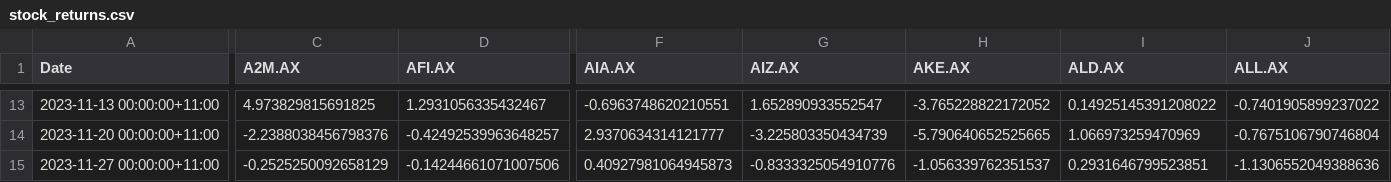
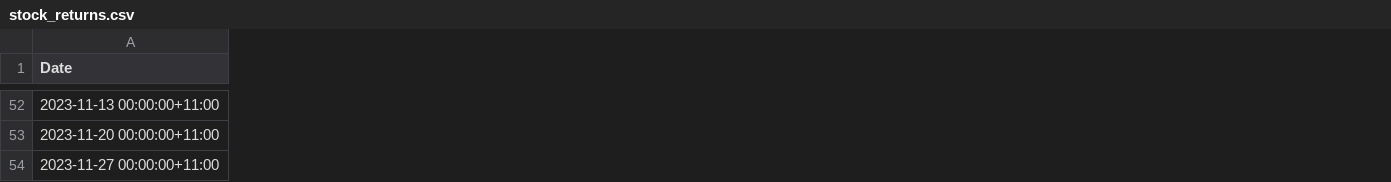
Before and after one commit to lordtahdus/Portfolio_Optimisation, a CSV file: simple_opt/stock_returns.csv, drawn as a sheet; only a part is shown, gaps mark what is left out; removed rows and columns are numbered as before the commit, all else as after; the diff covers the shown part only; the diff names each change by its address in the sheet, - before the commit and + after, or states it on an @@ line.

```diff
--- a/simple_opt/stock_returns.csv
+++ b/simple_opt/stock_returns.csv
-column C (A2M.AX), rows 13-15: 4.973829815691825 | -2.2388038456798376 | -0.2525250092658129
-column D (AFI.AX), rows 13-15: 1.2931056335432467 | -0.42492539963648257 | -0.14244661071007506
-column F (AIA.AX), rows 13-15: -0.6963748620210551 | 2.9370634314121777 | 0.40927981064945873
-column G (AIZ.AX), rows 13-15: 1.652890933552547 | -3.225803350434739 | -0.8333325054910776
-column H (AKE.AX), rows 13-15: -3.765228822172052 | -5.790640652525665 | -1.056339762351537
-column I (ALD.AX), rows 13-15: 0.14925145391208022 | 1.066973259470969 | 0.2931646799523851
-column J (ALL.AX), rows 13-15: -0.7401905899237022 | -0.7675106790746804 | -1.1306552049388636
```
Also changed, not shown: 39 added rows, 1 removed column and 2 edited cells elsewhere in this file, 2 other files.
